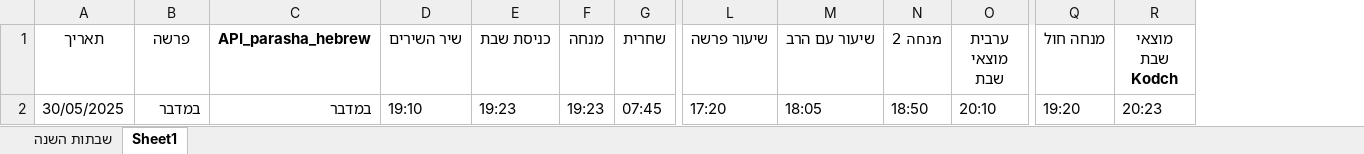
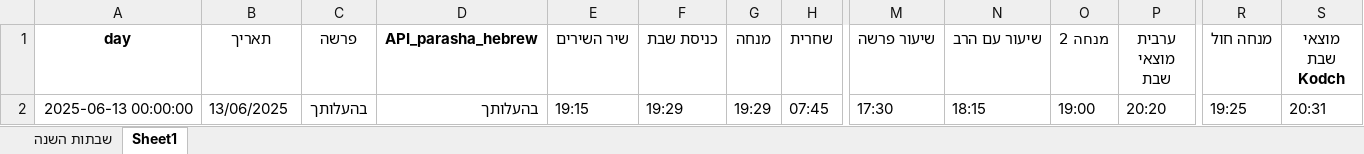
Before and after one commit to pilou73/horaires-shabbat, an Excel workbook: output/horaires_shabbat.xlsx, sheet Sheet1, drawn as a sheet; only a part is shown, gaps mark what is left out; values as stored, in another font and other column widths than the file's, no borders; addresses are those after the commit; the diff names each change by its address in the sheet, - before the commit and + after, or states it on an @@ line.

```diff
--- a/output/horaires_shabbat.xlsx (sheet Sheet1)
+++ b/output/horaires_shabbat.xlsx (sheet Sheet1)
+column A (day), row 2: 2025-06-13 00:00:00
-B2 (תאריך): 30/05/2025
+B2 (תאריך): 13/06/2025
-C2 (פרשה): במדבר
+C2 (פרשה): בהעלותך
-D2 (API_parasha_hebrew): במדבר
+D2 (API_parasha_hebrew): בהעלותך
-E2 (שיר השירים): 19:10
+E2 (שיר השירים): 19:15
-F2 (כניסת שבת): 19:23
+F2 (כניסת שבת): 19:29
-G2 (מנחה): 19:23
+G2 (מנחה): 19:29
-M2 (שיעור פרשה): 17:20
+M2 (שיעור פרשה): 17:30
-N2 (שיעור עם הרב): 18:05
+N2 (שיעור עם הרב): 18:15
-O2 (מנחה 2): 18:50
+O2 (מנחה 2): 19:00
-P2 (ערבית מוצאי שבת): 20:10
+P2 (ערבית מוצאי שבת): 20:20
-R2 (מנחה חול): 19:20
+R2 (מנחה חול): 19:25
-S2 (מוצאי שבת Kodch): 20:23
+S2 (מוצאי שבת Kodch): 20:31
```
Also changed, not shown: sheet שבתות השנה, 18 other files.
